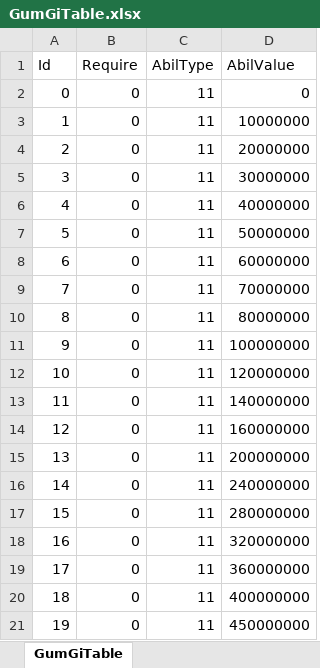
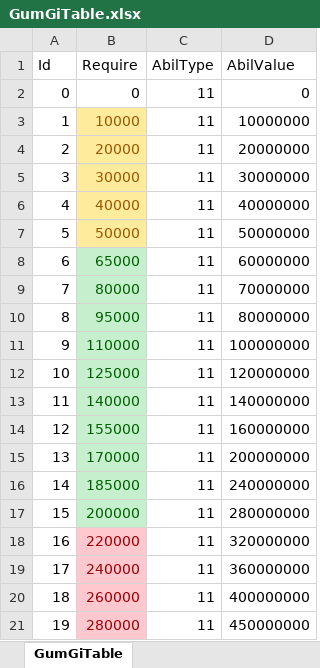
Before and after one commit to luckyzwei/Yosaki, an Excel workbook: Assets/06.Table/GumGiTable.xlsx, sheet GumGiTable, drawn as a sheet; values as stored, in another font and other column widths than the file's, no borders; the diff names each change by its address in the sheet, - before the commit and + after, or states it on an @@ line.

```diff
--- a/Assets/06.Table/GumGiTable.xlsx (sheet GumGiTable)
+++ b/Assets/06.Table/GumGiTable.xlsx (sheet GumGiTable)
-B3 (Require): 0
+B3 (Require): 10000
@@ B3:B7 fill: none → #FFEB9C, text colour: black → #9C5700 @@
-B4 (Require): 0
+B4 (Require): 20000
-B5 (Require): 0
+B5 (Require): 30000
-B6 (Require): 0
+B6 (Require): 40000
-B7 (Require): 0
+B7 (Require): 50000
-B8 (Require): 0
+B8 (Require): 65000
@@ B8:B17 fill: none → #C6EFCE, text colour: black → #006100 @@
-B9 (Require): 0
+B9 (Require): 80000
-B10 (Require): 0
+B10 (Require): 95000
-B11 (Require): 0
+B11 (Require): 110000
-B12 (Require): 0
+B12 (Require): 125000
-B13 (Require): 0
+B13 (Require): 140000
-B14 (Require): 0
+B14 (Require): 155000
-B15 (Require): 0
+B15 (Require): 170000
-B16 (Require): 0
+B16 (Require): 185000
-B17 (Require): 0
+B17 (Require): 200000
-B18 (Require): 0
+B18 (Require): 220000
@@ B18:B21 fill: none → #FFC7CE, text colour: black → #9C0006 @@
-B19 (Require): 0
+B19 (Require): 240000
-B20 (Require): 0
+B20 (Require): 260000
-B21 (Require): 0
+B21 (Require): 280000
```
Also changed, not shown: Assets/06.Table/InAppPurchase.xlsx, Assets/06.Table/SonReward.xlsx, 24 other files.
